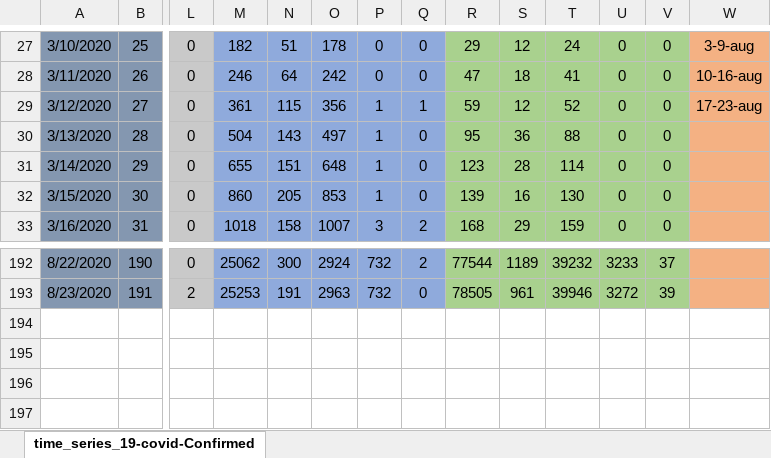
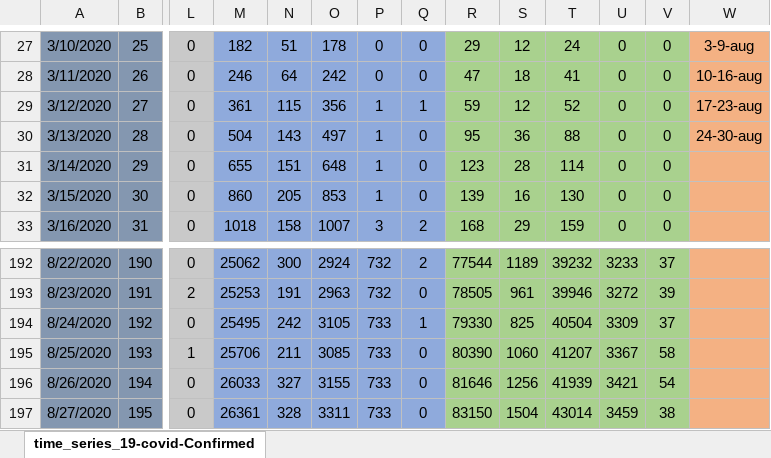
Before and after one commit to nor24o/Practica_covid19_UTCN, an Excel workbook: Database/Norbert/Australia_Ungaria_Israel_worldometer.xlsx, sheet time_series_19-covid-Confirmed, drawn as a sheet; only a part is shown, gaps mark what is left out; values as stored, in another font and other column widths than the file's, no borders; rows hold the shown columns only; the diff names each change by its address in the sheet, - before the commit and + after, or states it on an @@ line.

```diff
--- a/Database/Norbert/Australia_Ungaria_Israel_worldometer.xlsx (sheet time_series_19-covid-Confirmed)
+++ b/Database/Norbert/Australia_Ungaria_Israel_worldometer.xlsx (sheet time_series_19-covid-Confirmed)
-W30: (empty)
+W30: 24-30-aug
+row 194: 8/24/2020 | 192 | 0 | 25495 | 242 | 3105 | 733 | 1 | 79330 | 825 | 40504 | 3309 | 37
+row 195: 8/25/2020 | 193 | 1 | 25706 | 211 | 3085 | 733 | 0 | 80390 | 1060 | 41207 | 3367 | 58
+row 196: 8/26/2020 | 194 | 0 | 26033 | 327 | 3155 | 733 | 0 | 81646 | 1256 | 41939 | 3421 | 54
+row 197: 8/27/2020 | 195 | 0 | 26361 | 328 | 3311 | 733 | 0 | 83150 | 1504 | 43014 | 3459 | 38
```
Also changed, not shown: Database/Campean/Frontiera.xlsx, Database/Cornestean/Europa_cazuri_confirmate.xlsx, 10 other files.
